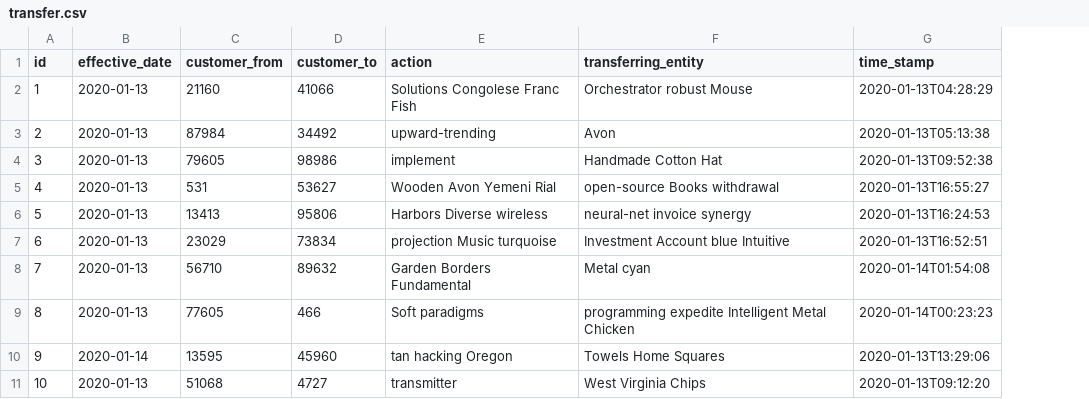
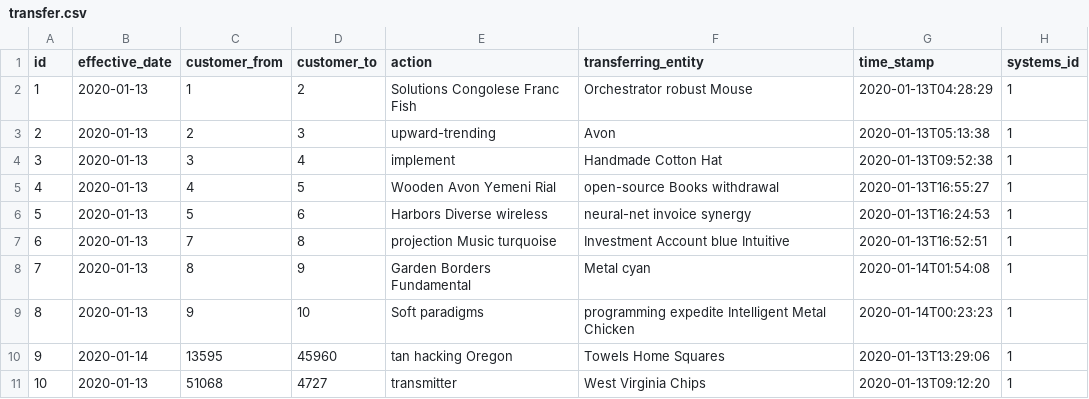
Before and after one commit to grishvarshney/cds-admin-dataservice, a CSV file: src/main/resources/config/liquibase/fake-data/transfer.csv, drawn as a sheet; the diff names each change by its address in the sheet, - before the commit and + after, or states it on an @@ line.

Commit message:
transfer enq

```diff
--- a/src/main/resources/config/liquibase/fake-data/transfer.csv
+++ b/src/main/resources/config/liquibase/fake-data/transfer.csv
+column H (systems_id), rows 2-11: all 1
-C2 (customer_from): 21160
+C2 (customer_from): 1
-D2 (customer_to): 41066
+D2 (customer_to): 2
-C3 (customer_from): 87984
+C3 (customer_from): 2
-D3 (customer_to): 34492
+D3 (customer_to): 3
-C4 (customer_from): 79605
+C4 (customer_from): 3
-D4 (customer_to): 98986
+D4 (customer_to): 4
-C5 (customer_from): 531
+C5 (customer_from): 4
-D5 (customer_to): 53627
+D5 (customer_to): 5
-C6 (customer_from): 13413
+C6 (customer_from): 5
-D6 (customer_to): 95806
+D6 (customer_to): 6
-C7 (customer_from): 23029
+C7 (customer_from): 7
-D7 (customer_to): 73834
+D7 (customer_to): 8
-C8 (customer_from): 56710
+C8 (customer_from): 8
-D8 (customer_to): 89632
+D8 (customer_to): 9
-C9 (customer_from): 77605
+C9 (customer_from): 9
-D9 (customer_to): 466
+D9 (customer_to): 10
```
Also changed, not shown: src/main/resources/config/liquibase/fake-data/customer.csv, src/main/resources/config/liquibase/fake-data/merger.csv, 7 other files.
